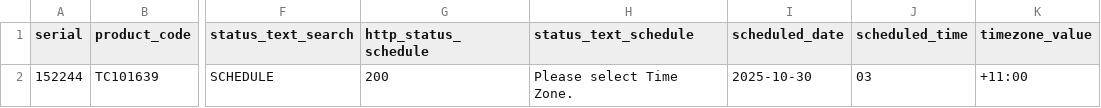
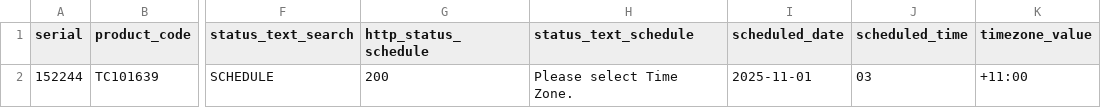
Before and after one commit to ChrisKe89/SiteReportAutomate, a CSV file: data/firmware_schedule_out.csv, drawn as a sheet; only a part is shown, gaps mark what is left out; the diff names each change by its address in the sheet, - before the commit and + after, or states it on an @@ line.

Commit message:
changes

```diff
--- a/data/firmware_schedule_out.csv
+++ b/data/firmware_schedule_out.csv
-I2 (scheduled_date): 2025-10-30
+I2 (scheduled_date): 2025-11-01
```
